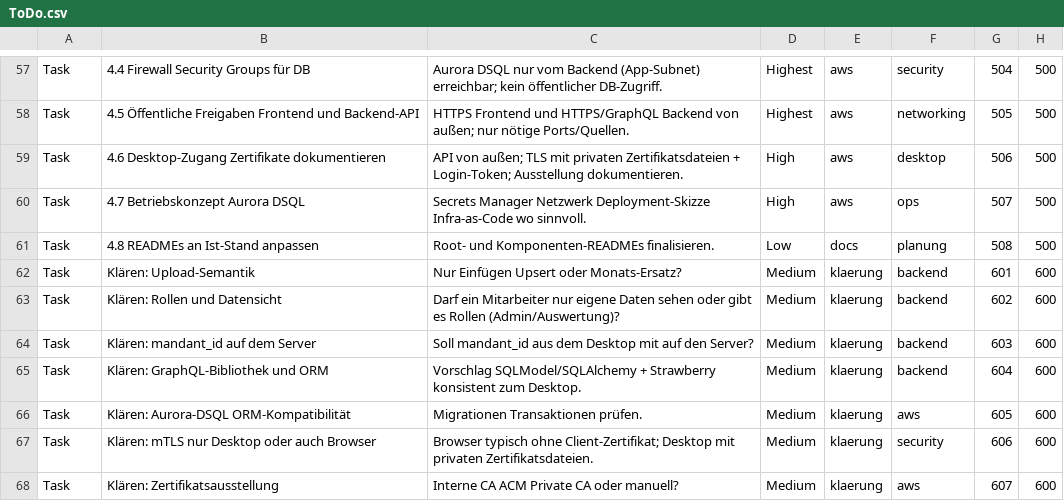
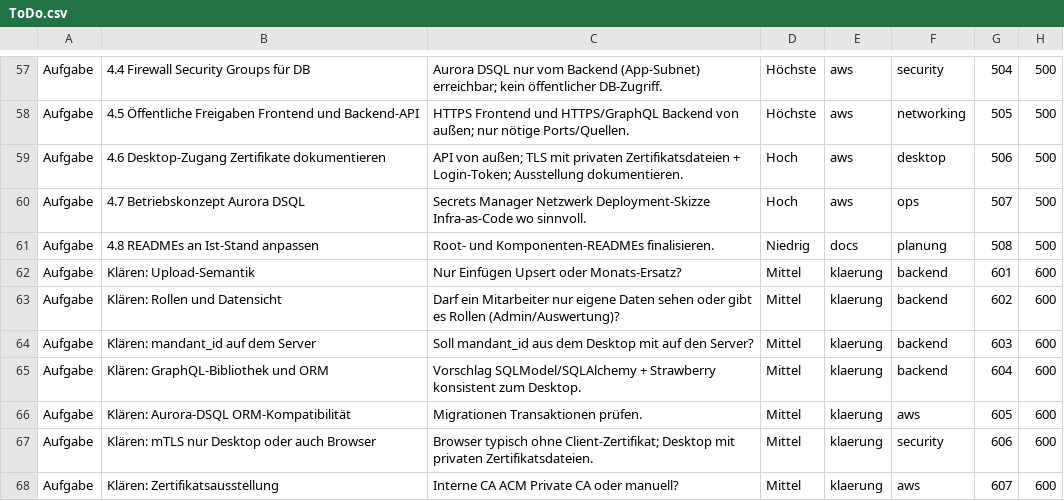
Before and after one commit to carlosbrockmann-dot/Taetigkeitsbericht_Fullstack, a CSV file: ToDo.csv, drawn as a sheet; only a part is shown, gaps mark what is left out; the diff covers the shown part only; the diff names each change by its address in the sheet, - before the commit and + after, or states it on an @@ line.

```diff
--- a/ToDo.csv
+++ b/ToDo.csv
-A57:A68: Task
+A57:A68: Aufgabe
-D57:D58: Highest
+D57:D58: Höchste
-D59:D60: High
+D59:D60: Hoch
-D61: Low
+D61: Niedrig
-D62:D68: Medium
+D62:D68: Mittel
```
Also changed, not shown: 1 added row, 1 removed row and 104 edited cells elsewhere in this file.
